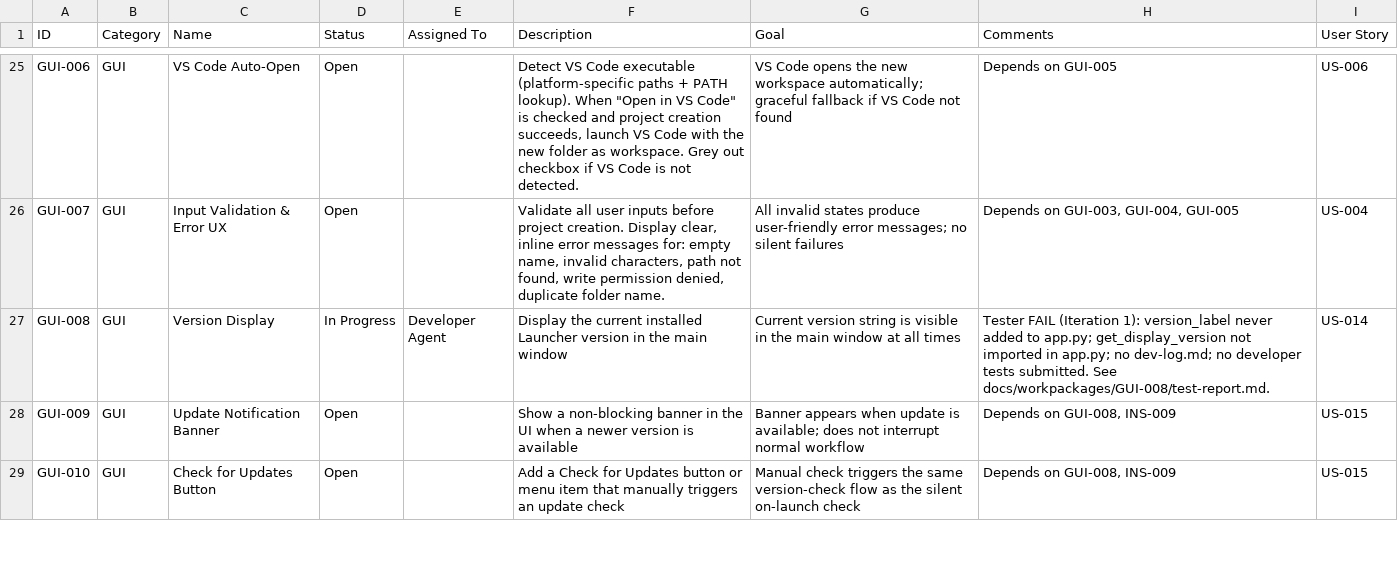
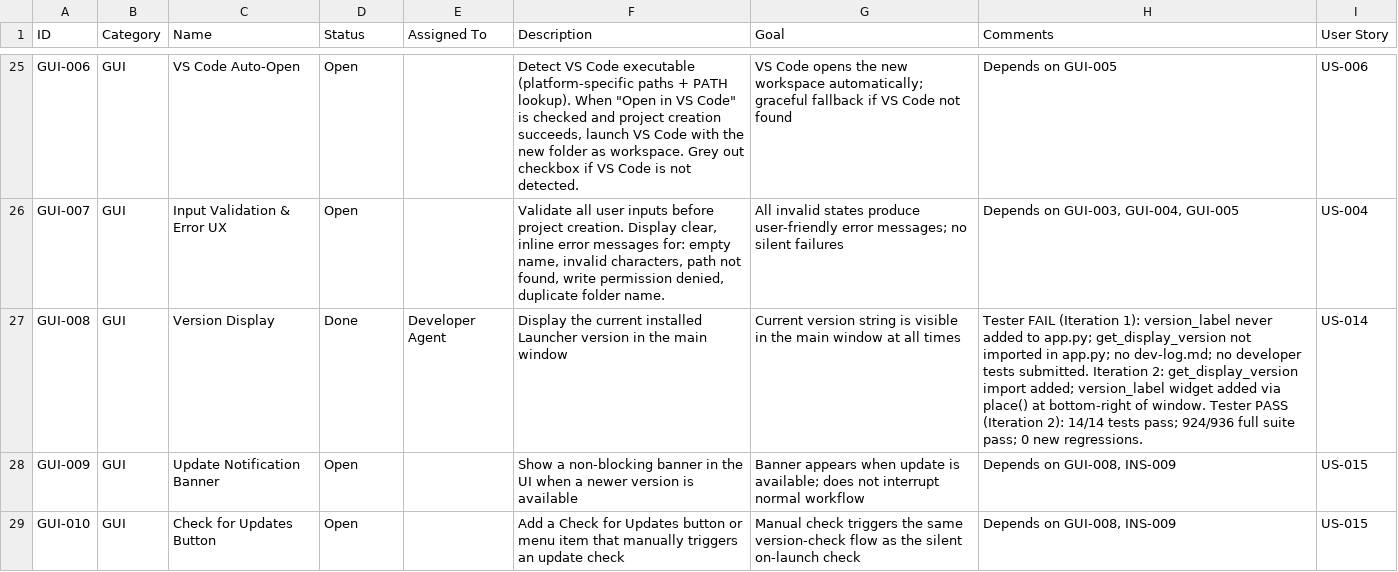
Before and after one commit to xX2Angelo8Xx/Turbulence-Solutions-Safe-Agent-Workspace, a CSV file: docs/workpackages/workpackages.csv, drawn as a sheet; only a part is shown, gaps mark what is left out.

Commit message:
GUI-008: Version Display — Iteration 2 PASS
Developer (Iteration 2):
- src/launcher/gui/app.py: add get_display_version to import; add
  self.version_label CTkLabel placed via place() at bottom-right

Tester (Iteration 2):
- tests/GUI-008/test_gui008_version_display.py: fix mock isinstance
  design flaw — use 'is not mock.return_value' identity check
- docs/workpackages/GUI-008/test-report.md: updated to Iteration 2 PASS
- docs/test-results/test-results.csv: TST-515 through TST-520 logged
- docs/workpackages/workpackages.csv: GUI-008 set to Done

Test results: 14/14 GUI-008 pass; 924 total pass; 11 pre-existing failures

```diff
--- a/docs/workpackages/workpackages.csv
+++ b/docs/workpackages/workpackages.csv
@@ -26,3 +26,3 @@
 "GUI-007","GUI","Input Validation & Error UX","Open","","Validate all user inputs before project creation. Display clear, inline error messages for: empty name, invalid characters, path not found, write permission denied, duplicate folder name.","All invalid states produce user-friendly error messages; no silent failures","Depends on GUI-003, GUI-004, GUI-005","US-004"
-"GUI-008","GUI","Version Display","In Progress","Developer Agent","Display the current installed Launcher version in the main window","Current version string is visible in the main window at all times","Tester FAIL (Iteration 1): version_label never added to app.py; get_display_version not imported in app.py; no dev-log.md; no developer tests submitted. See docs/workpackages/GUI-008/test-report.md.","US-014"
+"GUI-008","GUI","Version Display","Done","Developer Agent","Display the current installed Launcher version in the main window","Current version string is visible in the main window at all times","Tester FAIL (Iteration 1): version_label never added to app.py; get_display_version not imported in app.py; no dev-log.md; no developer tests submitted. Iteration 2: get_display_version import added; version_label widget added via place() at bottom-right of window. Tester PASS (Iteration 2): 14/14 tests pass; 924/936 full suite pass; 0 new regressions.","US-014"
 "GUI-009","GUI","Update Notification Banner","Open","","Show a non-blocking banner in the UI when a newer version is available","Banner appears when update is available; does not interrupt normal workflow","Depends on GUI-008, INS-009","US-015"
```
Also changed, not shown: docs/test-results/test-results.csv, 4 other files.
